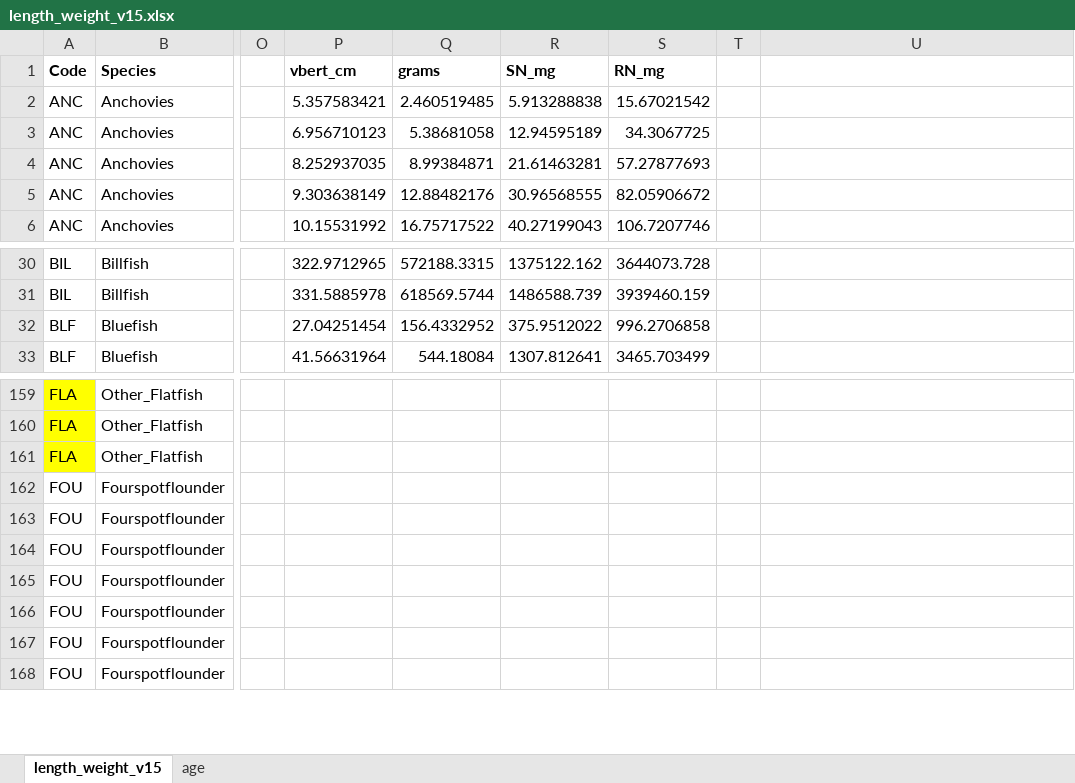
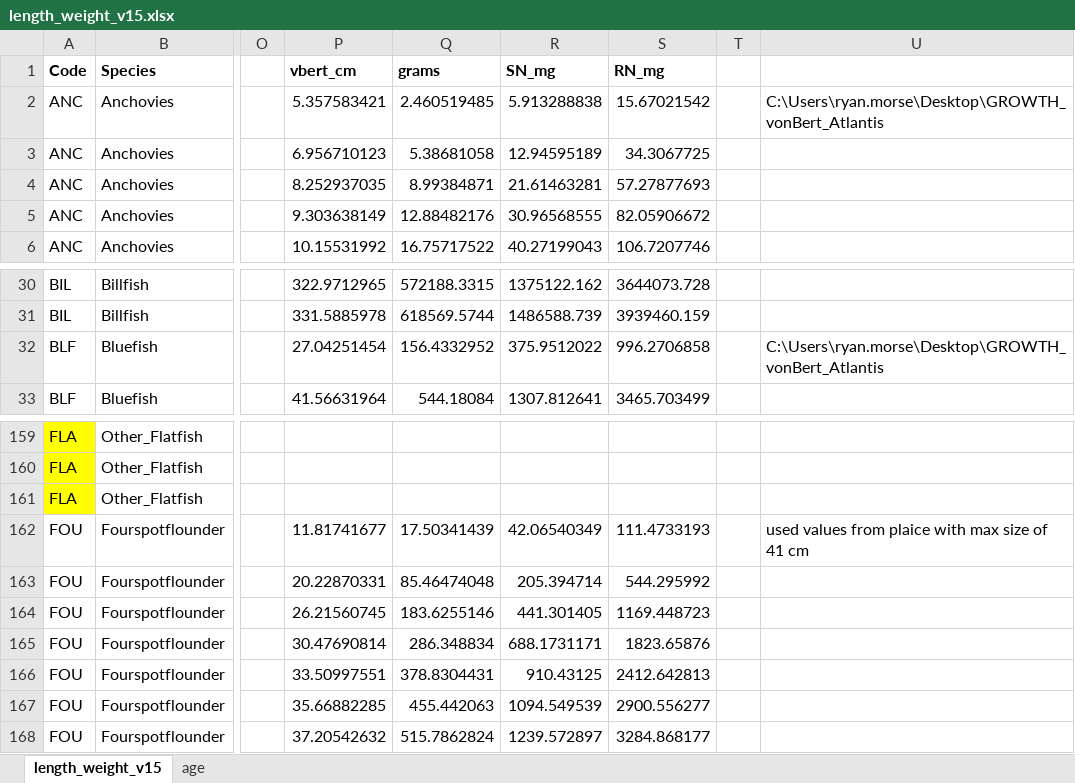
Before and after one commit to NEFSC/READ-EDAB-neusAtlantis, an Excel workbook: R/length_weight_v15.xlsx, sheet length_weight_v15, drawn as a sheet; only a part is shown, gaps mark what is left out; values as stored, in another font and other column widths than the file's, no borders; the diff covers the shown part only; the diff names each change by its address in the sheet, - before the commit and + after, or states it on an @@ line.

Commit message:
updating species von bert profiles for SN RN

```diff
--- a/R/length_weight_v15.xlsx (sheet length_weight_v15)
+++ b/R/length_weight_v15.xlsx (sheet length_weight_v15)
-U2: (empty)
+U2: C:\Users\ryan.morse\Desktop\GROWTH_vonBert_Atlantis
-U32: (empty)
+U32: C:\Users\ryan.morse\Desktop\GROWTH_vonBert_Atlantis
-P162 (vbert_cm): (empty)
+P162 (vbert_cm): 11.81741677
-Q162 (grams): (empty)
+Q162 (grams): 17.50341439
-R162 (SN_mg): (empty)
+R162 (SN_mg): 42.06540349
-S162 (RN_mg): (empty)
+S162 (RN_mg): 111.4733193
-U162: (empty)
+U162: used values from plaice with max size of 41 cm
-P163 (vbert_cm): (empty)
+P163 (vbert_cm): 20.22870331
-Q163 (grams): (empty)
+Q163 (grams): 85.46474048
-R163 (SN_mg): (empty)
+R163 (SN_mg): 205.394714
-S163 (RN_mg): (empty)
+S163 (RN_mg): 544.295992
-P164 (vbert_cm): (empty)
+P164 (vbert_cm): 26.21560745
-Q164 (grams): (empty)
+Q164 (grams): 183.6255146
-R164 (SN_mg): (empty)
+R164 (SN_mg): 441.301405
-S164 (RN_mg): (empty)
+S164 (RN_mg): 1169.448723
-P165 (vbert_cm): (empty)
+P165 (vbert_cm): 30.47690814
-Q165 (grams): (empty)
+Q165 (grams): 286.348834
-R165 (SN_mg): (empty)
+R165 (SN_mg): 688.1731171
-S165 (RN_mg): (empty)
+S165 (RN_mg): 1823.65876
-P166 (vbert_cm): (empty)
+P166 (vbert_cm): 33.50997551
-Q166 (grams): (empty)
+Q166 (grams): 378.8304431
-R166 (SN_mg): (empty)
+R166 (SN_mg): 910.43125
-S166 (RN_mg): (empty)
+S166 (RN_mg): 2412.642813
-P167 (vbert_cm): (empty)
+P167 (vbert_cm): 35.66882285
-Q167 (grams): (empty)
+Q167 (grams): 455.442063
-R167 (SN_mg): (empty)
+R167 (SN_mg): 1094.549539
-S167 (RN_mg): (empty)
+S167 (RN_mg): 2900.556277
-P168 (vbert_cm): (empty)
+P168 (vbert_cm): 37.20542632
-Q168 (grams): (empty)
+Q168 (grams): 515.7862824
-R168 (SN_mg): (empty)
+R168 (SN_mg): 1239.572897
-S168 (RN_mg): (empty)
+S168 (RN_mg): 3284.868177
```
Also changed, not shown: 1407 edited cells and cell formats elsewhere in this sheet, formulas that keep their value, 1 other file.
